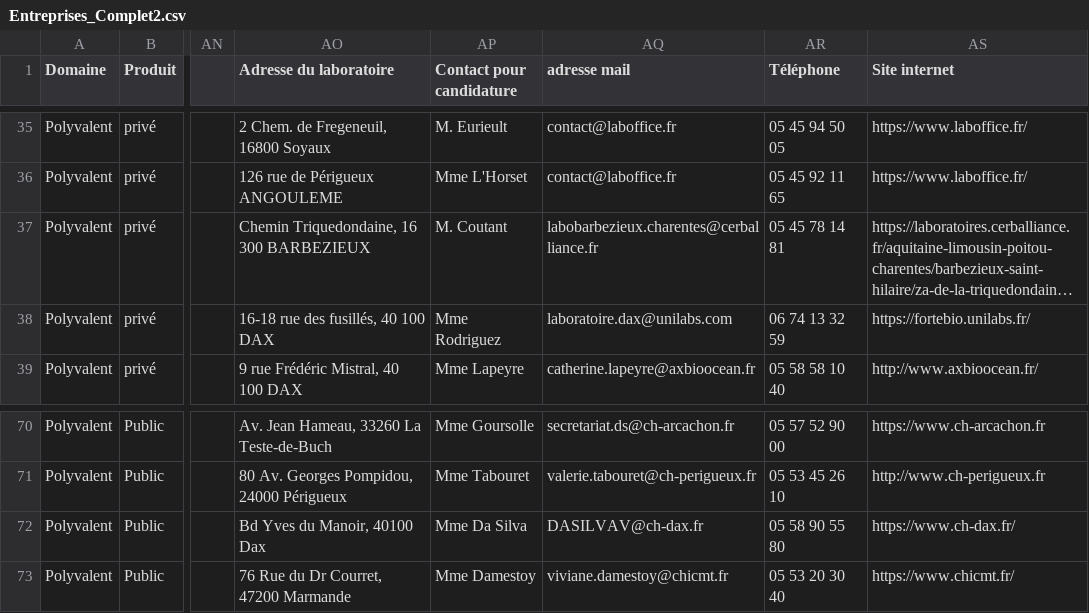
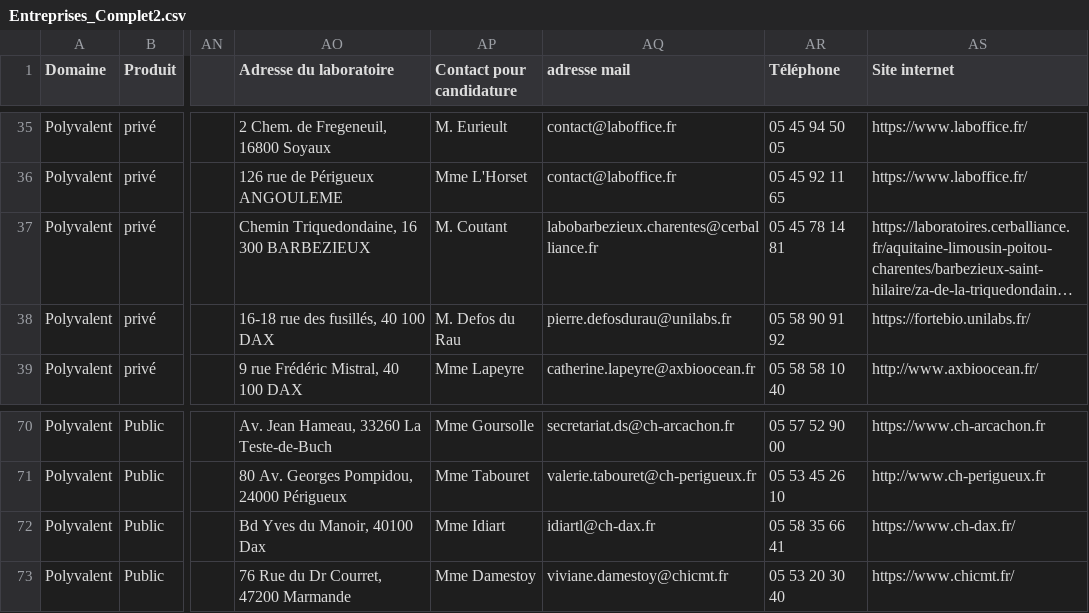
Before and after one commit to Steno753/lieux-de-stages-BTS-ABM-Bdx, a CSV file: Entreprises_Complet2.csv, drawn as a sheet; only a part is shown, gaps mark what is left out; long unchanged cells end in …; the diff names each change by its address in the sheet, - before the commit and + after, or states it on an @@ line.

Commit message:
Add files via upload

```diff
--- a/Entreprises_Complet2.csv
+++ b/Entreprises_Complet2.csv
-AP38 (Contact pour candidature): Mme Rodriguez
+AP38 (Contact pour candidature): M. Defos du Rau
-AQ38 (adresse mail): laboratoire.dax@unilabs.com
+AQ38 (adresse mail): pierre.defosdurau@unilabs.fr
-AR38 (Téléphone): 06 74 13 32 59
+AR38 (Téléphone): 05 58 90 91 92
-AP72 (Contact pour candidature): Mme Da Silva
+AP72 (Contact pour candidature): Mme Idiart
-AQ72 (adresse mail): DASILVAV@ch-dax.fr
+AQ72 (adresse mail): idiartl@ch-dax.fr
-AR72 (Téléphone): 05 58 90 55 80
+AR72 (Téléphone): 05 58 35 66 41
```
